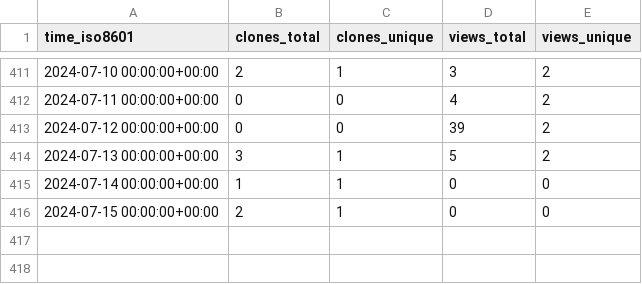
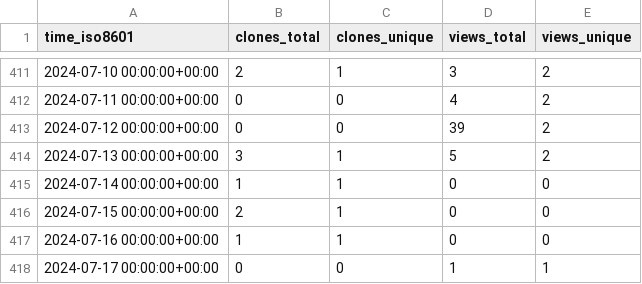
Before and after one commit to vandan-revanur/pychemprojections, a CSV file: vandan-revanur/pychemprojections/ghrs-data/views_clones_aggregate.csv, drawn as a sheet; only a part is shown, gaps mark what is left out; the diff names each change by its address in the sheet, - before the commit and + after, or states it on an @@ line.

```diff
--- a/vandan-revanur/pychemprojections/ghrs-data/views_clones_aggregate.csv
+++ b/vandan-revanur/pychemprojections/ghrs-data/views_clones_aggregate.csv
+row 417: 2024-07-16 00:00:00+00:00 | 1 | 1 | 0 | 0
+row 418: 2024-07-17 00:00:00+00:00 | 0 | 0 | 1 | 1
```
Also changed, not shown: 1 other file.
